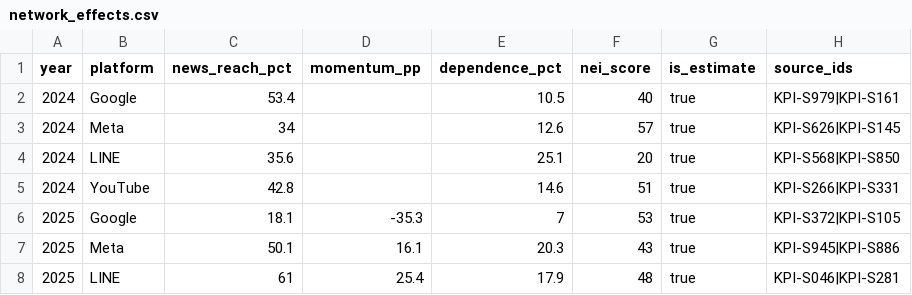
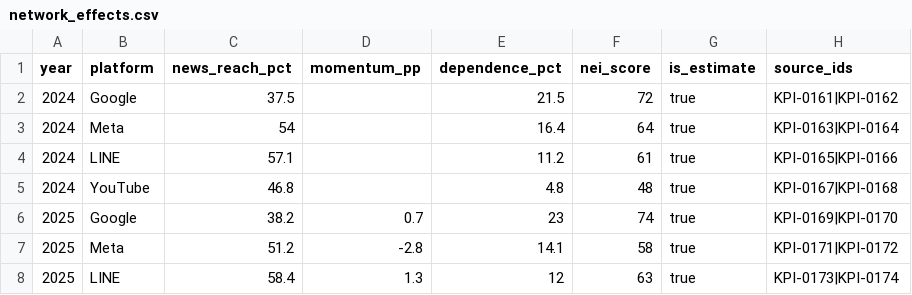
Before and after one commit to cenoss/g4-tp-project, a CSV file: dashboard/public/data/network_effects.csv, drawn as a sheet; only a part is shown; the diff covers the shown part only.

```diff
--- a/dashboard/public/data/network_effects.csv
+++ b/dashboard/public/data/network_effects.csv
@@ -1,8 +1,8 @@
 year,platform,news_reach_pct,momentum_pp,dependence_pct,nei_score,is_estimate,source_ids
-2024,Google,53.4,,10.5,40,true,KPI-S979|KPI-S161
-2024,Meta,34,,12.6,57,true,KPI-S626|KPI-S145
-2024,LINE,35.6,,25.1,20,true,KPI-S568|KPI-S850
-2024,YouTube,42.8,,14.6,51,true,KPI-S266|KPI-S331
-2025,Google,18.1,-35.3,7,53,true,KPI-S372|KPI-S105
-2025,Meta,50.1,16.1,20.3,43,true,KPI-S945|KPI-S886
-2025,LINE,61,25.4,17.9,48,true,KPI-S046|KPI-S281
+2024,Google,37.5,,21.5,72,true,KPI-0161|KPI-0162
+2024,Meta,54,,16.4,64,true,KPI-0163|KPI-0164
+2024,LINE,57.1,,11.2,61,true,KPI-0165|KPI-0166
+2024,YouTube,46.8,,4.8,48,true,KPI-0167|KPI-0168
+2025,Google,38.2,0.7,23,74,true,KPI-0169|KPI-0170
+2025,Meta,51.2,-2.8,14.1,58,true,KPI-0171|KPI-0172
+2025,LINE,58.4,1.3,12,63,true,KPI-0173|KPI-0174
```
Also changed, not shown: 25 edited cells elsewhere in this file, dashboard/public/data/emi_segments.csv, dashboard/public/data/market_share.csv, 11 other files.
